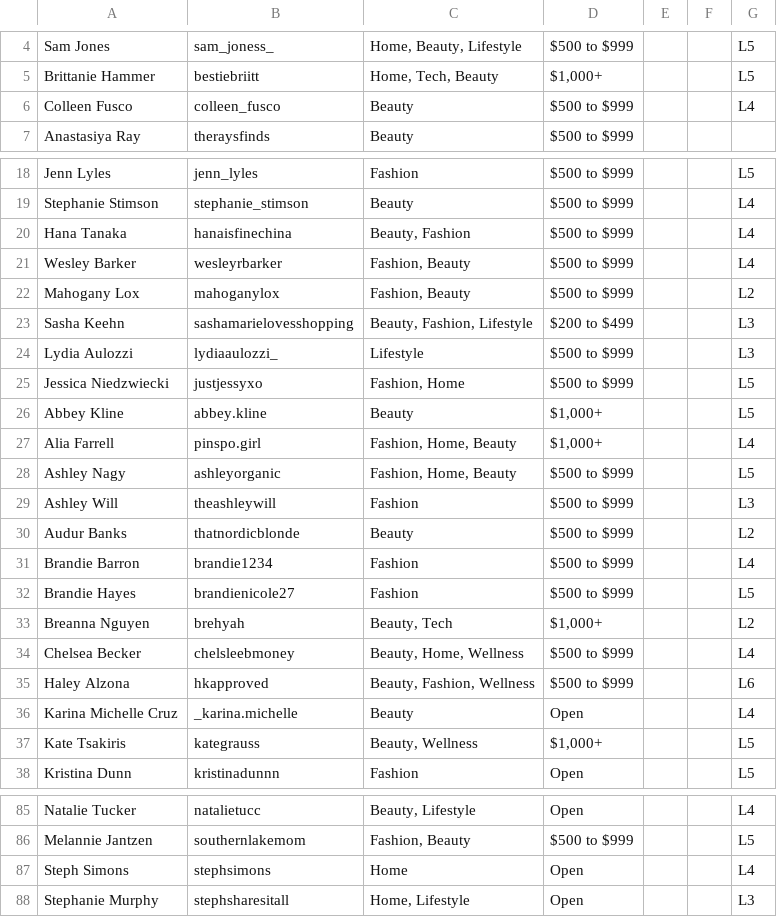
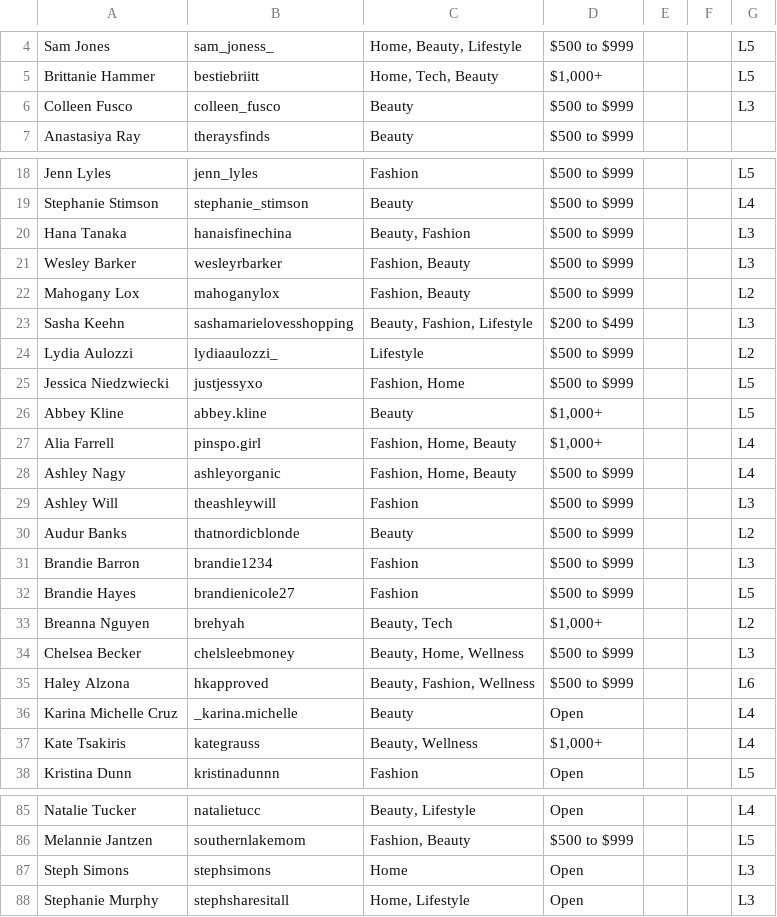
Before and after one commit to ceyre-boop/TABOOST-TALENT_ROSTER, a CSV file: data/roster.csv, drawn as a sheet; only a part is shown, gaps mark what is left out; the diff covers the shown part only.

```diff
--- a/data/roster.csv
+++ b/data/roster.csv
@@ -5,3 +5,3 @@ Sam Jones,sam_joness_,"Home, Beauty, Lifestyle",$500 to $999,,,L5
 Brittanie Hammer,bestiebriitt,"Home, Tech, Beauty","$1,000+",,,L5
-Colleen Fusco,colleen_fusco,Beauty,$500 to $999,,,L4
+Colleen Fusco,colleen_fusco,Beauty,$500 to $999,,,L3
 Anastasiya Ray,theraysfinds,Beauty,$500 to $999,,,
@@ -19,7 +19,7 @@ Jenn Lyles,jenn_lyles,Fashion,$500 to $999,,,L5
 Stephanie Stimson,stephanie_stimson,Beauty,$500 to $999,,,L4
-Hana Tanaka,hanaisfinechina,"Beauty, Fashion",$500 to $999,,,L4
-Wesley Barker,wesleyrbarker,"Fashion, Beauty",$500 to $999,,,L4
+Hana Tanaka,hanaisfinechina,"Beauty, Fashion",$500 to $999,,,L3
+Wesley Barker,wesleyrbarker,"Fashion, Beauty",$500 to $999,,,L3
 Mahogany Lox,mahoganylox,"Fashion, Beauty",$500 to $999,,,L2
 Sasha Keehn,sashamarielovesshopping,"Beauty, Fashion, Lifestyle",$200 to $499,,,L3
-Lydia Aulozzi,lydiaaulozzi_,Lifestyle,$500 to $999,,,L3
+Lydia Aulozzi,lydiaaulozzi_,Lifestyle,$500 to $999,,,L2
 Jessica Niedzwiecki,justjessyxo,"Fashion, Home",$500 to $999,,,L5
@@ -27,12 +27,12 @@ Abbey Kline,abbey.kline,Beauty,"$1,000+",,,L5
 Alia Farrell,pinspo.girl,"Fashion, Home, Beauty","$1,000+",,,L4
-Ashley Nagy,ashleyorganic,"Fashion, Home, Beauty",$500 to $999,,,L5
+Ashley Nagy,ashleyorganic,"Fashion, Home, Beauty",$500 to $999,,,L4
 Ashley Will,theashleywill,Fashion,$500 to $999,,,L3
 Audur Banks,thatnordicblonde,Beauty,$500 to $999,,,L2
-Brandie Barron,brandie1234,Fashion,$500 to $999,,,L4
+Brandie Barron,brandie1234,Fashion,$500 to $999,,,L3
 Brandie Hayes,brandienicole27,Fashion,$500 to $999,,,L5
 Breanna Nguyen,brehyah,"Beauty, Tech","$1,000+",,,L2
-Chelsea Becker,chelsleebmoney,"Beauty, Home, Wellness",$500 to $999,,,L4
+Chelsea Becker,chelsleebmoney,"Beauty, Home, Wellness",$500 to $999,,,L3
 Haley Alzona,hkapproved,"Beauty, Fashion, Wellness",$500 to $999,,,L6
 Karina Michelle Cruz,_karina.michelle,Beauty,Open,,,L4
-Kate Tsakiris,kategrauss,"Beauty, Wellness","$1,000+",,,L5
+Kate Tsakiris,kategrauss,"Beauty, Wellness","$1,000+",,,L4
 Kristina Dunn,kristinadunnn,Fashion,Open,,,L5
@@ -86,3 +86,3 @@ Natalie Tucker,natalietucc,"Beauty, Lifestyle",Open,,,L4
 Melannie Jantzen,southernlakemom,"Fashion, Beauty",$500 to $999,,,L5
-Steph Simons,stephsimons,Home,Open,,,L4
+Steph Simons,stephsimons,Home,Open,,,L3
 Stephanie Murphy,stephsharesitall,"Home, Lifestyle",Open,,,L3
```
Also changed, not shown: 13 edited cells elsewhere in this file.
